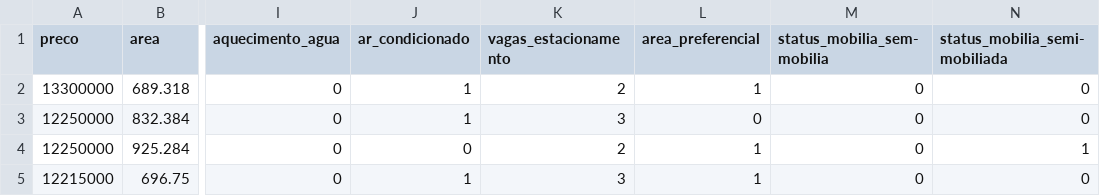
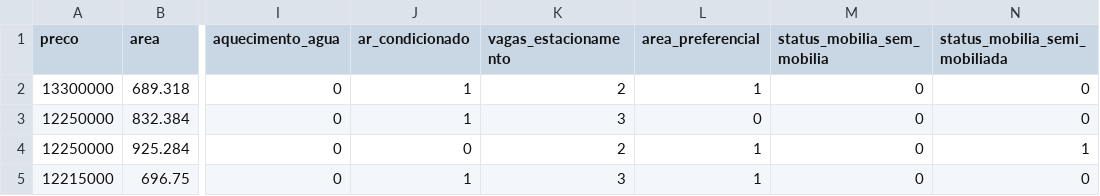
Before and after one commit to hugogsmendes/Houses-prediction, a CSV file: models_ml/Housing_pre_processing.csv, drawn as a sheet; only a part is shown, gaps mark what is left out; the diff names each change by its address in the sheet, - before the commit and + after, or states it on an @@ line.

Commit message:
Corrigindo uma etapa no pre processing que afetou na API e otimizando mais os modelos afim de um resultado melhor

```diff
--- a/models_ml/Housing_pre_processing.csv
+++ b/models_ml/Housing_pre_processing.csv
-M1: status_mobilia_sem-mobilia
+M1: status_mobilia_sem_mobilia
-N1: status_mobilia_semi-mobiliada
+N1: status_mobilia_semi_mobiliada
```
Also changed, not shown: 5 other files.
